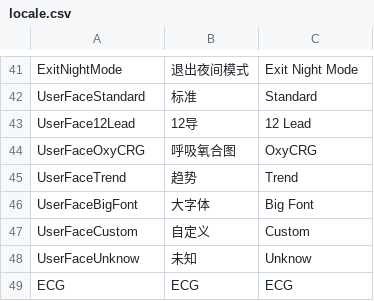
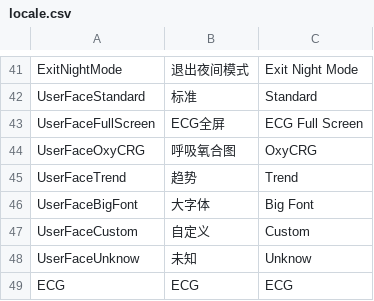
Before and after one commit to 519984307/Appciton, a CSV file: nPM/locale/locale.csv, drawn as a sheet; only a part is shown, gaps mark what is left out; removed rows and columns are numbered as before the commit, all else as after; the diff names each change by its address in the sheet, - before the commit and + after, or states it on an @@ line.

```diff
--- a/nPM/locale/locale.csv
+++ b/nPM/locale/locale.csv
-row 43: UserFace12Lead | 12导 | 12 Lead
+row 43: UserFaceFullScreen | ECG全屏 | ECG Full Screen
```
Also changed, not shown: 5 other files.
